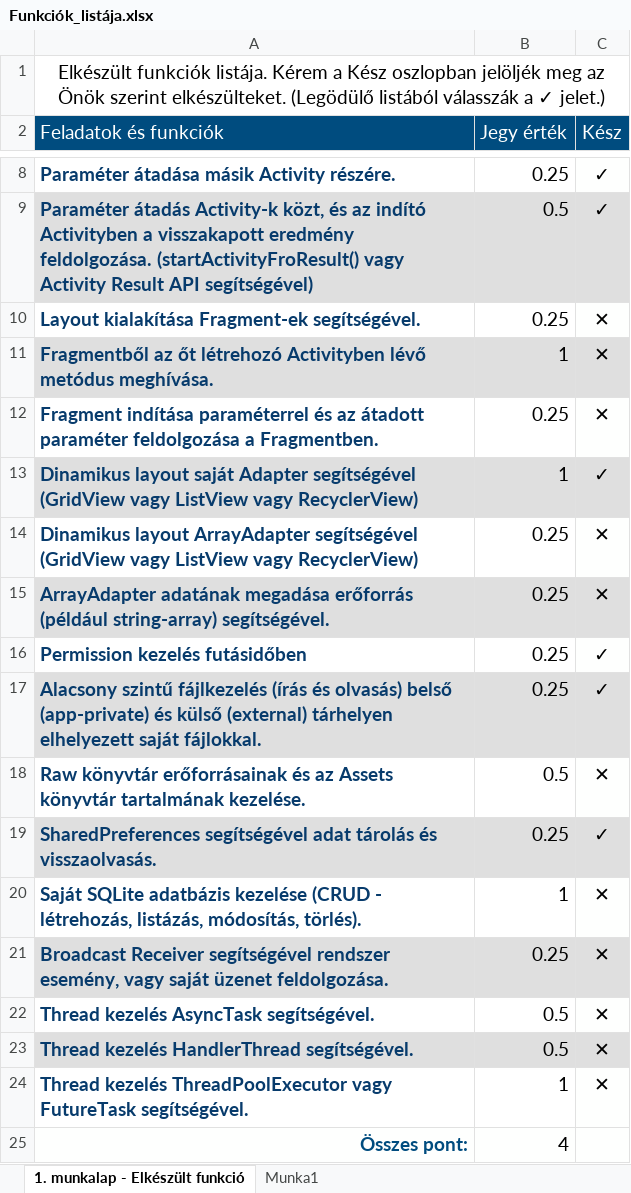
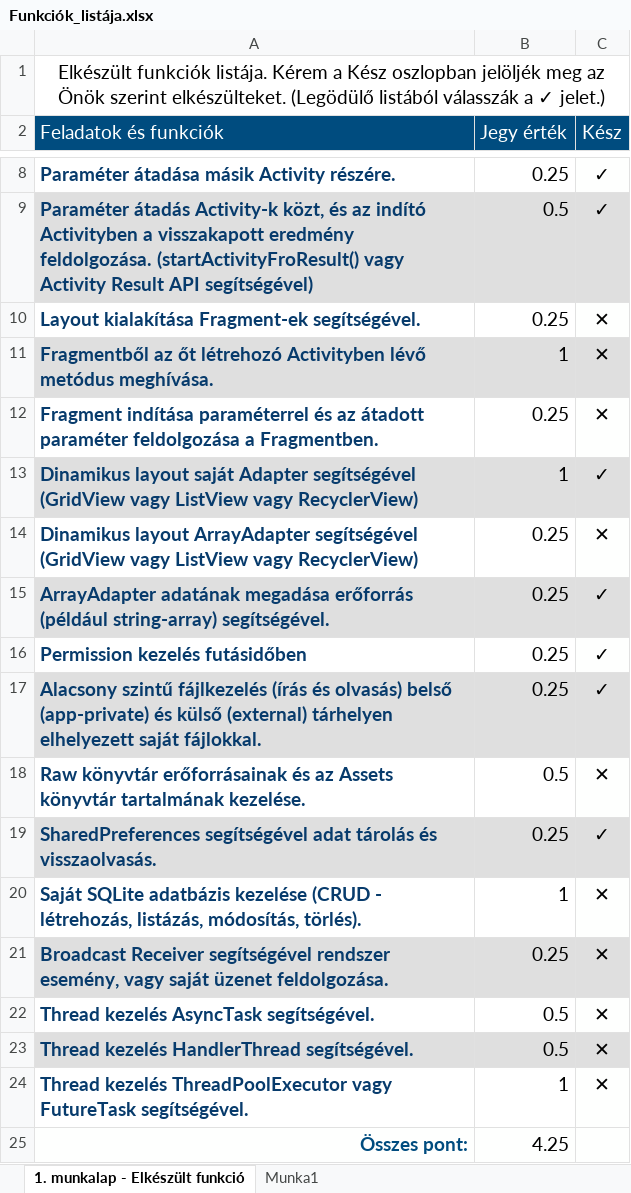
Before and after one commit to OOHQ3E/MobilProg1Beadando, an Excel workbook: Funkciók_listája.xlsx, sheet 1. munkalap - Elkészült funkció, drawn as a sheet; only a part is shown, gaps mark what is left out; values as stored, in another font and other column widths than the file's, no borders; the diff names each change by its address in the sheet, - before the commit and + after, or states it on an @@ line.

```diff
--- a/Funkciók_listája.xlsx (sheet 1. munkalap - Elkészült funkció)
+++ b/Funkciók_listája.xlsx (sheet 1. munkalap - Elkészült funkció)
-C15 (Kész): ✕
+C15 (Kész): ✓
-B25 (Jegy érték): 4
+B25 (Jegy érték): 4.25
```
Also changed, not shown: 9 other files.
